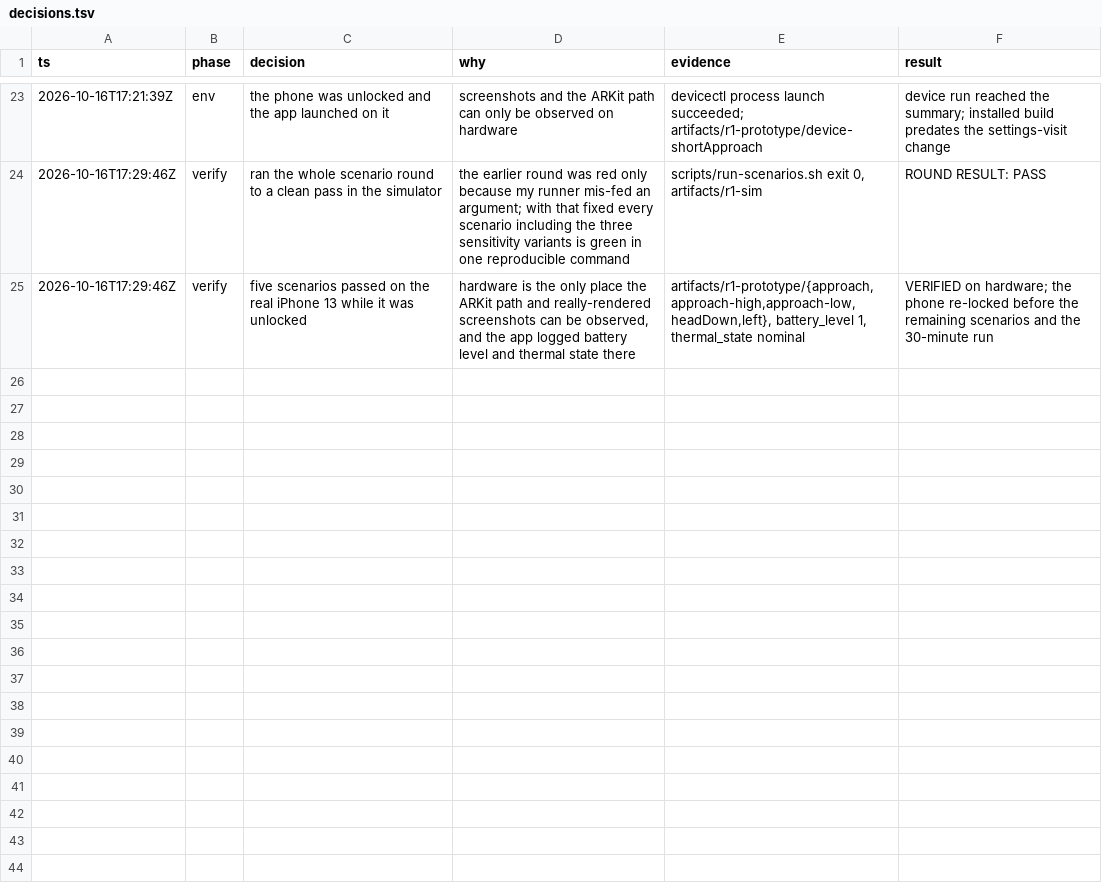
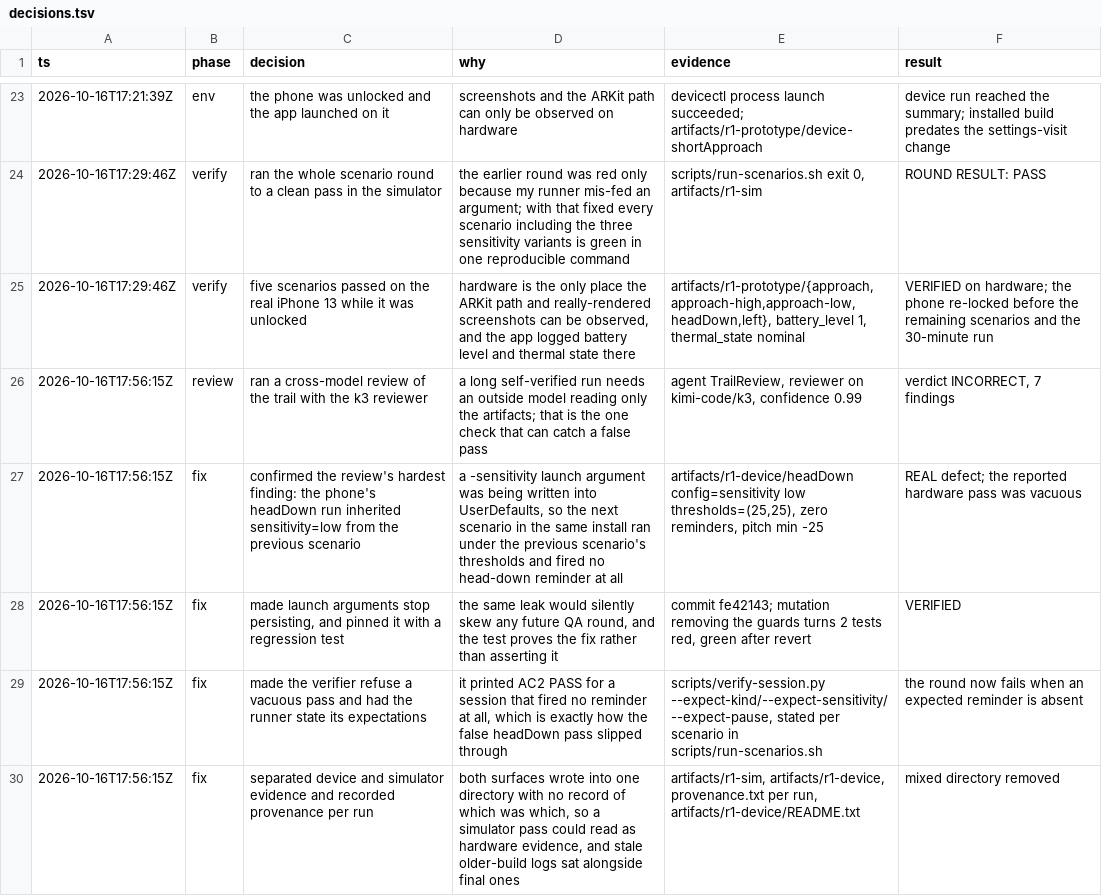
Before and after one commit to linkdesu/posture-reminder, a TSV file: decisions.tsv, drawn as a sheet; only a part is shown, gaps mark what is left out.

Commit message:
docs: correct the evidence claims after the review, and split artifacts by surface

```diff
--- a/decisions.tsv
+++ b/decisions.tsv
@@ -25 +25,6 @@ ts	phase	decision	why	evidence	result
 2026-10-16T17:29:46Z	verify	five scenarios passed on the real iPhone 13 while it was unlocked	hardware is the only place the ARKit path and really-rendered screenshots can be observed, and the app logged battery level and thermal state there	artifacts/r1-prototype/{approach,approach-high,approach-low,headDown,left}, battery_level 1, thermal_state nominal	VERIFIED on hardware; the phone re-locked before the remaining scenarios and the 30-minute run
+2026-10-16T17:56:15Z	review	ran a cross-model review of the trail with the k3 reviewer	a long self-verified run needs an outside model reading only the artifacts; that is the one check that can catch a false pass	agent TrailReview, reviewer on kimi-code/k3, confidence 0.99	verdict INCORRECT, 7 findings
+2026-10-16T17:56:15Z	fix	confirmed the review's hardest finding: the phone's headDown run inherited sensitivity=low from the previous scenario	a -sensitivity launch argument was being written into UserDefaults, so the next scenario in the same install ran under the previous scenario's thresholds and fired no head-down reminder at all	artifacts/r1-device/headDown config=sensitivity low thresholds=(25,25), zero reminders, pitch min -25	REAL defect; the reported hardware pass was vacuous
+2026-10-16T17:56:15Z	fix	made launch arguments stop persisting, and pinned it with a regression test	the same leak would silently skew any future QA round, and the test proves the fix rather than asserting it	commit fe42143; mutation removing the guards turns 2 tests red, green after revert	VERIFIED
+2026-10-16T17:56:15Z	fix	made the verifier refuse a vacuous pass and had the runner state its expectations	it printed AC2 PASS for a session that fired no reminder at all, which is exactly how the false headDown pass slipped through	scripts/verify-session.py --expect-kind/--expect-sensitivity/--expect-pause, stated per scenario in scripts/run-scenarios.sh	the round now fails when an expected reminder is absent
+2026-10-16T17:56:15Z	fix	separated device and simulator evidence and recorded provenance per run	both surfaces wrote into one directory with no record of which was which, so a simulator pass could read as hardware evidence, and stale older-build logs sat alongside final ones	artifacts/r1-sim, artifacts/r1-device, provenance.txt per run, artifacts/r1-device/README.txt	mixed directory removed
```
